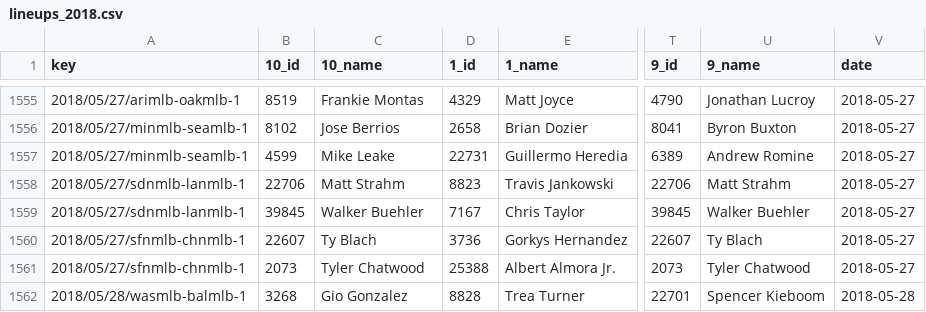
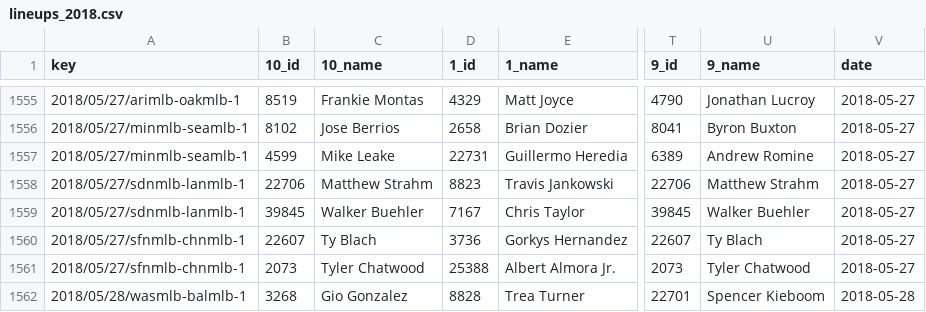
Before and after one commit to usbogie/mlb-daily-predictor, a CSV file: data/lineups/lineups_2018.csv, drawn as a sheet; only a part is shown, gaps mark what is left out; the diff names each change by its address in the sheet, - before the commit and + after, or states it on an @@ line.

```diff
--- a/data/lineups/lineups_2018.csv
+++ b/data/lineups/lineups_2018.csv
-C1558 (10_name): Matt Strahm
+C1558 (10_name): Matthew Strahm
-U1558 (9_name): Matt Strahm
+U1558 (9_name): Matthew Strahm
```
Also changed, not shown: data/games/games_2018.csv, data/lines/today.csv, 14 other files.
